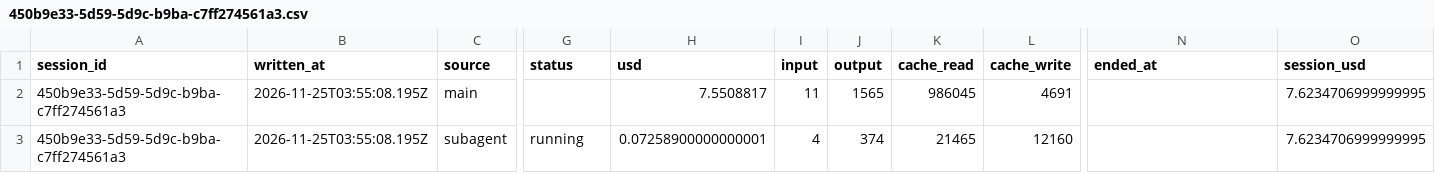
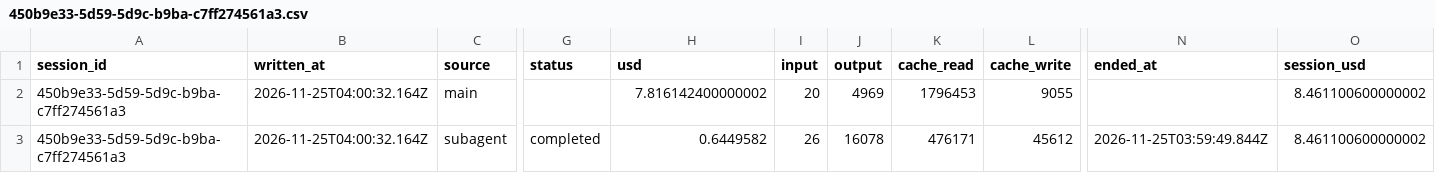
Before and after one commit to rhope-ops/33-332.Z, a CSV file: costs/450b9e33-5d59-5d9c-b9ba-c7ff274561a3.csv, drawn as a sheet; only a part is shown, gaps mark what is left out; the diff names each change by its address in the sheet, - before the commit and + after, or states it on an @@ line.

```diff
--- a/costs/450b9e33-5d59-5d9c-b9ba-c7ff274561a3.csv
+++ b/costs/450b9e33-5d59-5d9c-b9ba-c7ff274561a3.csv
-B2:B3 (written_at): 2026-11-25T03:55:08.195Z
+B2:B3 (written_at): 2026-11-25T04:00:32.164Z
-H2 (usd): 7.5508817
+H2 (usd): 7.816142400000002
-I2 (input): 11
+I2 (input): 20
-J2 (output): 1565
+J2 (output): 4969
-K2 (cache_read): 986045
+K2 (cache_read): 1796453
-L2 (cache_write): 4691
+L2 (cache_write): 9055
-O2:O3 (session_usd): 7.6234706999999995
+O2:O3 (session_usd): 8.461100600000002
-G3 (status): running
+G3 (status): completed
-H3 (usd): 0.07258900000000001
+H3 (usd): 0.6449582
-I3 (input): 4
+I3 (input): 26
-J3 (output): 374
+J3 (output): 16078
-K3 (cache_read): 21465
+K3 (cache_read): 476171
-L3 (cache_write): 12160
+L3 (cache_write): 45612
-N3 (ended_at): (empty)
+N3 (ended_at): 2026-11-25T03:59:49.844Z
```
Also changed, not shown: limits/450b9e33-5d59-5d9c-b9ba-c7ff274561a3.csv, sessions/450b9e33-5d59-5d9c-b9ba-c7ff274561a3.csv.
